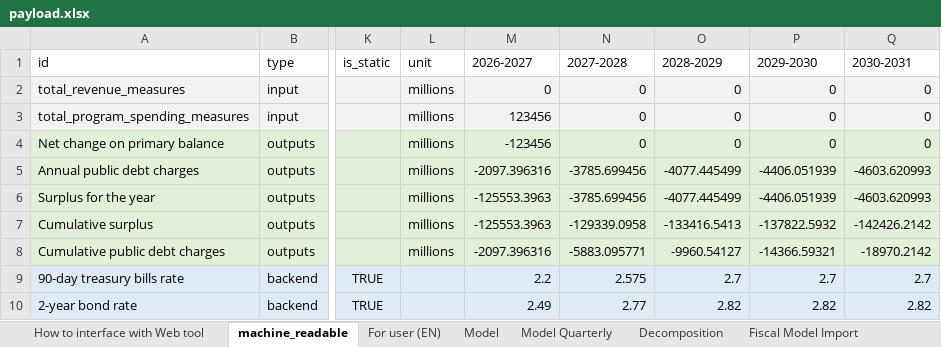
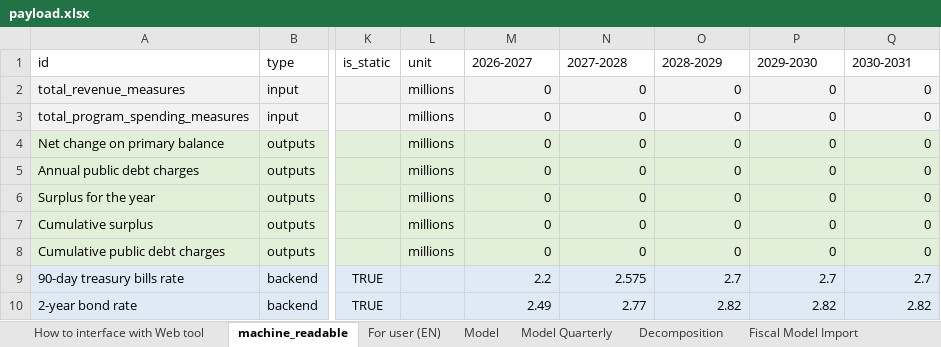
Before and after one commit to pbo-dpb/PDCC--CFDP, an Excel workbook: src/assets/payload.xlsx, sheet machine_readable, drawn as a sheet; only a part is shown, gaps mark what is left out; values as stored, in another font and other column widths than the file's, no borders; the diff covers the shown part only; the diff names each change by its address in the sheet, - before the commit and + after, or states it on an @@ line.

```diff
--- a/src/assets/payload.xlsx (sheet machine_readable)
+++ b/src/assets/payload.xlsx (sheet machine_readable)
-M3 (2026-2027): 123456
+M3 (2026-2027): 0
-M4 (2026-2027): -123456
+M4 (2026-2027): 0
-M5 (2026-2027): -2097.396316
+M5 (2026-2027): 0
-N5:N6 (2027-2028): -3785.699456
+N5:N6 (2027-2028): 0
-O5:O6 (2028-2029): -4077.445499
+O5:O6 (2028-2029): 0
-P5:P6 (2029-2030): -4406.051939
+P5:P6 (2029-2030): 0
-Q5:Q6 (2030-2031): -4603.620993
+Q5:Q6 (2030-2031): 0
-M6:M7 (2026-2027): -125553.3963
+M6:M7 (2026-2027): 0
-N7 (2027-2028): -129339.0958
+N7 (2027-2028): 0
-O7 (2028-2029): -133416.5413
+O7 (2028-2029): 0
-P7 (2029-2030): -137822.5932
+P7 (2029-2030): 0
-Q7 (2030-2031): -142426.2142
+Q7 (2030-2031): 0
-M8 (2026-2027): -2097.396316
+M8 (2026-2027): 0
-N8 (2027-2028): -5883.095771
+N8 (2027-2028): 0
-O8 (2028-2029): -9960.54127
+O8 (2028-2029): 0
-P8 (2029-2030): -14366.59321
+P8 (2029-2030): 0
-Q8 (2030-2031): -18970.2142
+Q8 (2030-2031): 0
```
Also changed, not shown: 53 edited cells elsewhere in this sheet, sheet Model Quarterly, sheet Model, sheet For user (EN).
